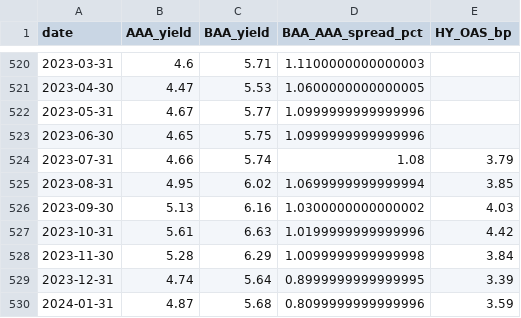
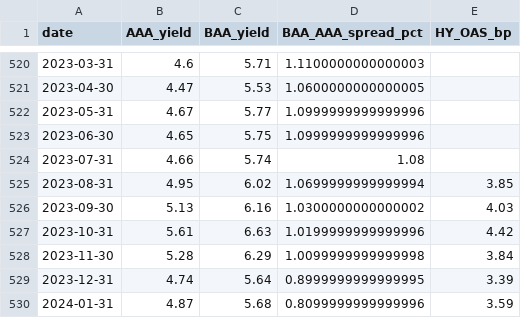
Before and after one commit to mjmonnot/ai-bubble-pressure-score-v1, a CSV file: data/processed/credit_fred_processed.csv, drawn as a sheet; only a part is shown, gaps mark what is left out.

```diff
--- a/data/processed/credit_fred_processed.csv
+++ b/data/processed/credit_fred_processed.csv
@@ -523,3 +523,3 @@ date,AAA_yield,BAA_yield,BAA_AAA_spread_pct,HY_OAS_bp
 2023-06-30,4.65,5.75,1.0999999999999996,
-2023-07-31,4.66,5.74,1.08,3.79
+2023-07-31,4.66,5.74,1.08,
 2023-08-31,4.95,6.02,1.0699999999999994,3.85
```
Also changed, not shown: data/processed/aibps_monthly.csv, data/processed/market_processed.csv, 4 other files.
